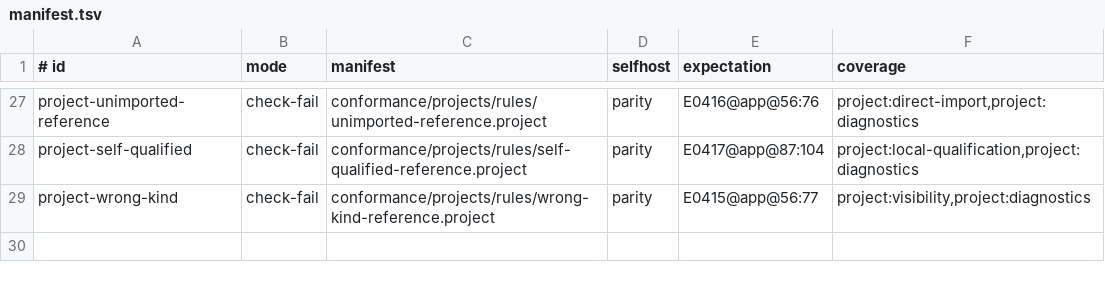
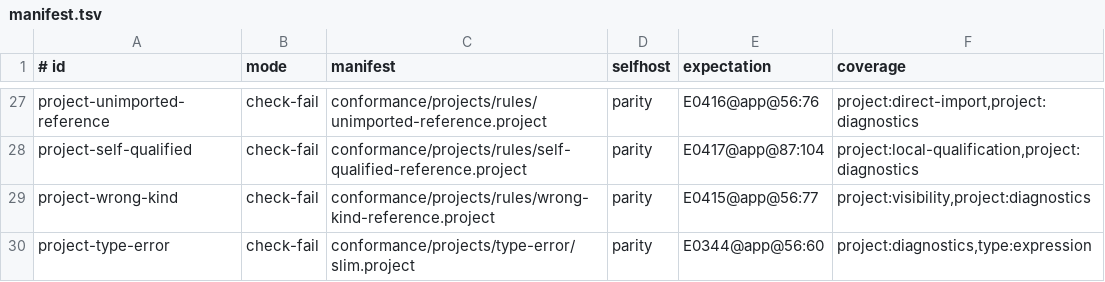
Before and after one commit to pgorzelany/slim, a TSV file: conformance/projects/manifest.tsv, drawn as a sheet; only a part is shown, gaps mark what is left out.

Commit message:
feat: retain checked project artifacts

```diff
--- a/conformance/projects/manifest.tsv
+++ b/conformance/projects/manifest.tsv
@@ -29 +29,2 @@ project-self-qualified	check-fail	conformance/projects/rules/self-qualified-refe
 project-wrong-kind	check-fail	conformance/projects/rules/wrong-kind-reference.project	parity	E0415@app@56:77	project:visibility,project:diagnostics
+project-type-error	check-fail	conformance/projects/type-error/slim.project	parity	E0344@app@56:60	project:diagnostics,type:expression
```
Also changed, not shown: 15 other files.
